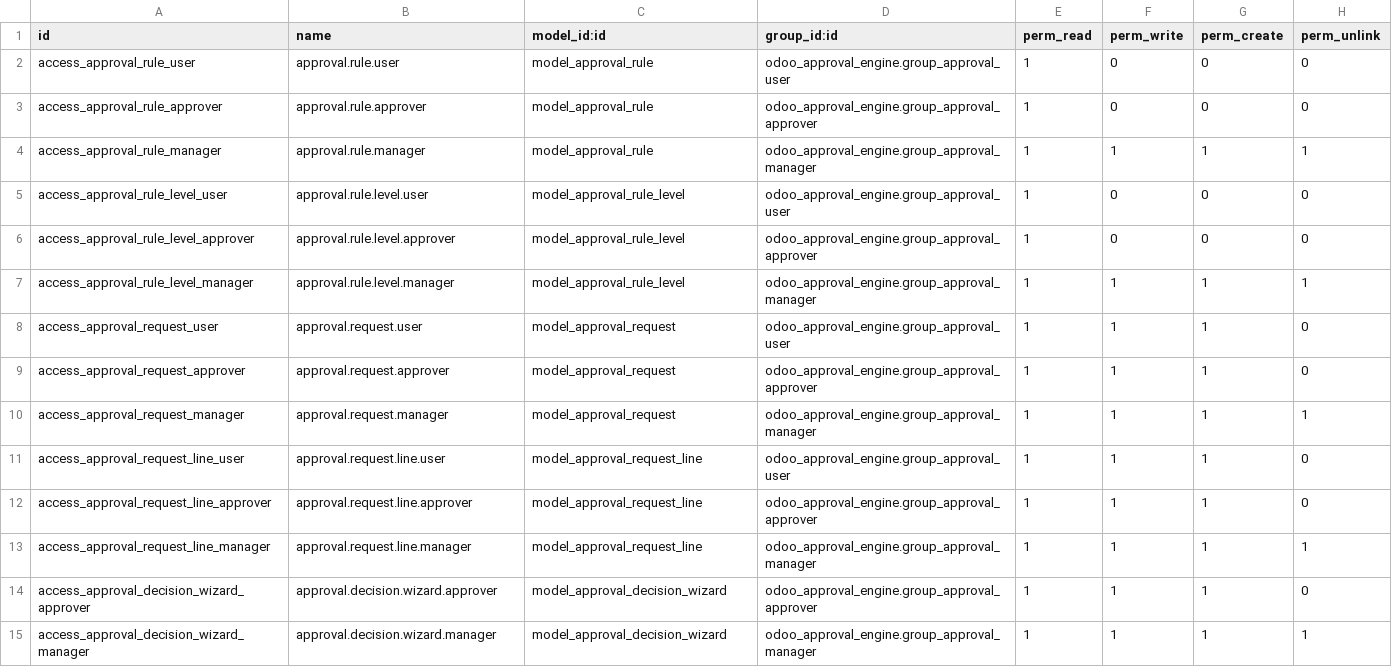
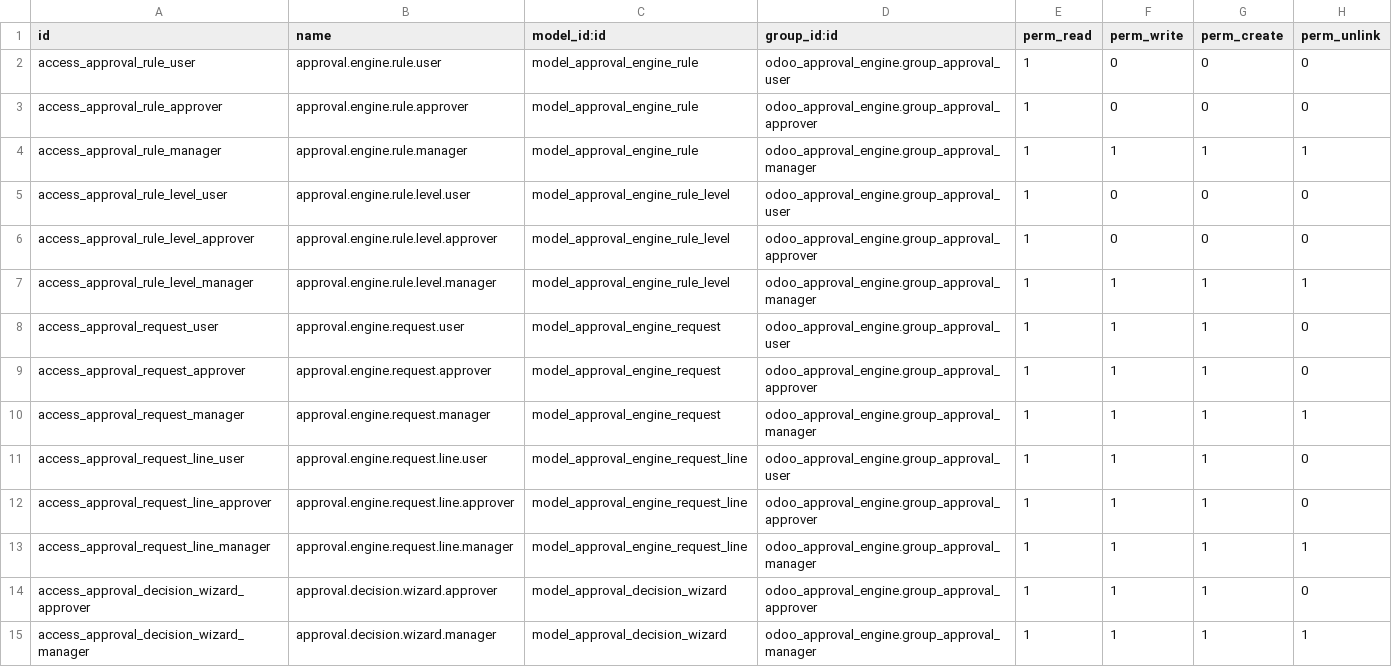
Before and after one commit to MarcRodriguezz/odoo-approval-engine, a CSV file: odoo_approval_engine/security/ir.model.access.csv, drawn as a sheet.

Commit message:
fix!: namespace models to approval.engine.* to avoid clash with native Approvals app
Odoo 19 ships a native `approvals` module that defines `approval.request`,
colliding with ours and merging into one broken model (the requested_by
KeyError). Renamed all engine models to a private namespace:

- approval.rule -> approval.engine.rule
- approval.rule.level -> approval.engine.rule.level
- approval.request -> approval.engine.request
- approval.request.line -> approval.engine.request.line

Also: show approval_state as a badge column in the sale orders list view.
50 tests green on a clean Odoo 19 DB; live `odoo` DB reinstalled cleanly.

```diff
--- a/odoo_approval_engine/security/ir.model.access.csv
+++ b/odoo_approval_engine/security/ir.model.access.csv
@@ -1,14 +1,14 @@
 id,name,model_id:id,group_id:id,perm_read,perm_write,perm_create,perm_unlink
-access_approval_rule_user,approval.rule.user,model_approval_rule,odoo_approval_engine.group_approval_user,1,0,0,0
-access_approval_rule_approver,approval.rule.approver,model_approval_rule,odoo_approval_engine.group_approval_approver,1,0,0,0
-access_approval_rule_manager,approval.rule.manager,model_approval_rule,odoo_approval_engine.group_approval_manager,1,1,1,1
-access_approval_rule_level_user,approval.rule.level.user,model_approval_rule_level,odoo_approval_engine.group_approval_user,1,0,0,0
-access_approval_rule_level_approver,approval.rule.level.approver,model_approval_rule_level,odoo_approval_engine.group_approval_approver,1,0,0,0
-access_approval_rule_level_manager,approval.rule.level.manager,model_approval_rule_level,odoo_approval_engine.group_approval_manager,1,1,1,1
-access_approval_request_user,approval.request.user,model_approval_request,odoo_approval_engine.group_approval_user,1,1,1,0
-access_approval_request_approver,approval.request.approver,model_approval_request,odoo_approval_engine.group_approval_approver,1,1,1,0
-access_approval_request_manager,approval.request.manager,model_approval_request,odoo_approval_engine.group_approval_manager,1,1,1,1
-access_approval_request_line_user,approval.request.line.user,model_approval_request_line,odoo_approval_engine.group_approval_user,1,1,1,0
-access_approval_request_line_approver,approval.request.line.approver,model_approval_request_line,odoo_approval_engine.group_approval_approver,1,1,1,0
-access_approval_request_line_manager,approval.request.line.manager,model_approval_request_line,odoo_approval_engine.group_approval_manager,1,1,1,1
+access_approval_rule_user,approval.engine.rule.user,model_approval_engine_rule,odoo_approval_engine.group_approval_user,1,0,0,0
+access_approval_rule_approver,approval.engine.rule.approver,model_approval_engine_rule,odoo_approval_engine.group_approval_approver,1,0,0,0
+access_approval_rule_manager,approval.engine.rule.manager,model_approval_engine_rule,odoo_approval_engine.group_approval_manager,1,1,1,1
+access_approval_rule_level_user,approval.engine.rule.level.user,model_approval_engine_rule_level,odoo_approval_engine.group_approval_user,1,0,0,0
+access_approval_rule_level_approver,approval.engine.rule.level.approver,model_approval_engine_rule_level,odoo_approval_engine.group_approval_approver,1,0,0,0
+access_approval_rule_level_manager,approval.engine.rule.level.manager,model_approval_engine_rule_level,odoo_approval_engine.group_approval_manager,1,1,1,1
+access_approval_request_user,approval.engine.request.user,model_approval_engine_request,odoo_approval_engine.group_approval_user,1,1,1,0
+access_approval_request_approver,approval.engine.request.approver,model_approval_engine_request,odoo_approval_engine.group_approval_approver,1,1,1,0
+access_approval_request_manager,approval.engine.request.manager,model_approval_engine_request,odoo_approval_engine.group_approval_manager,1,1,1,1
+access_approval_request_line_user,approval.engine.request.line.user,model_approval_engine_request_line,odoo_approval_engine.group_approval_user,1,1,1,0
+access_approval_request_line_approver,approval.engine.request.line.approver,model_approval_engine_request_line,odoo_approval_engine.group_approval_approver,1,1,1,0
+access_approval_request_line_manager,approval.engine.request.line.manager,model_approval_engine_request_line,odoo_approval_engine.group_approval_manager,1,1,1,1
 access_approval_decision_wizard_approver,approval.decision.wizard.approver,model_approval_decision_wizard,odoo_approval_engine.group_approval_approver,1,1,1,0
```
Also changed, not shown: 19 other files.
